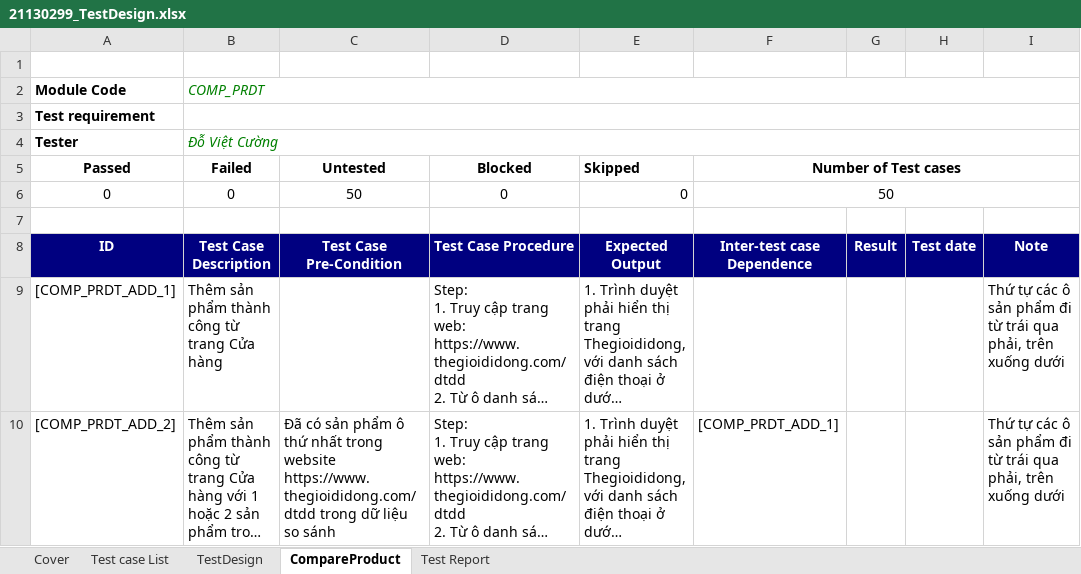
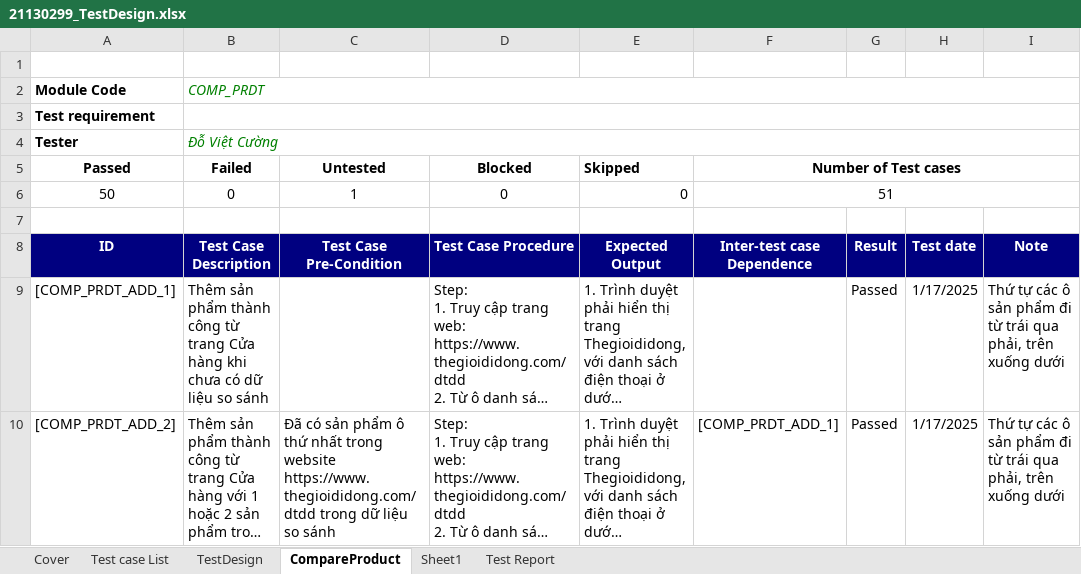
Before and after one commit to tuan0919/tester-2024, an Excel workbook: 21130299_TestDesign.xlsx, sheet CompareProduct, drawn as a sheet; only a part is shown; long unchanged cells end in …; values as stored, in another font and other column widths than the file's, no borders; table styles not drawn; the diff covers the shown part only; the diff names each change by its address in the sheet, - before the commit and + after, or states it on an @@ line.

Commit message:
Update QnA + SRS + TestDesign

```diff
--- a/21130299_TestDesign.xlsx (sheet CompareProduct)
+++ b/21130299_TestDesign.xlsx (sheet CompareProduct)
+sheet tab: Sheet1
-A6 (Passed): 0
+A6 (Passed): 50
-C6 (Untested): 50
+C6 (Untested): 1
-F6 (Number of Test cases): 50
+F6 (Number of Test cases): 51
-B9 (Failed): …Cửa hàng
+B9 (Failed): …Cửa hàng khi chưa có dữ liệu so sánh
-G9:G10: (empty)
+G9:G10: Passed
-H9:H10: (empty)
+H9:H10: 1/17/2025
```
Also changed, not shown: 25 added rows, 2 removed rows and 108 edited cells elsewhere in this sheet, sheet TestDesign, formulas that keep their value, 2 other files.
